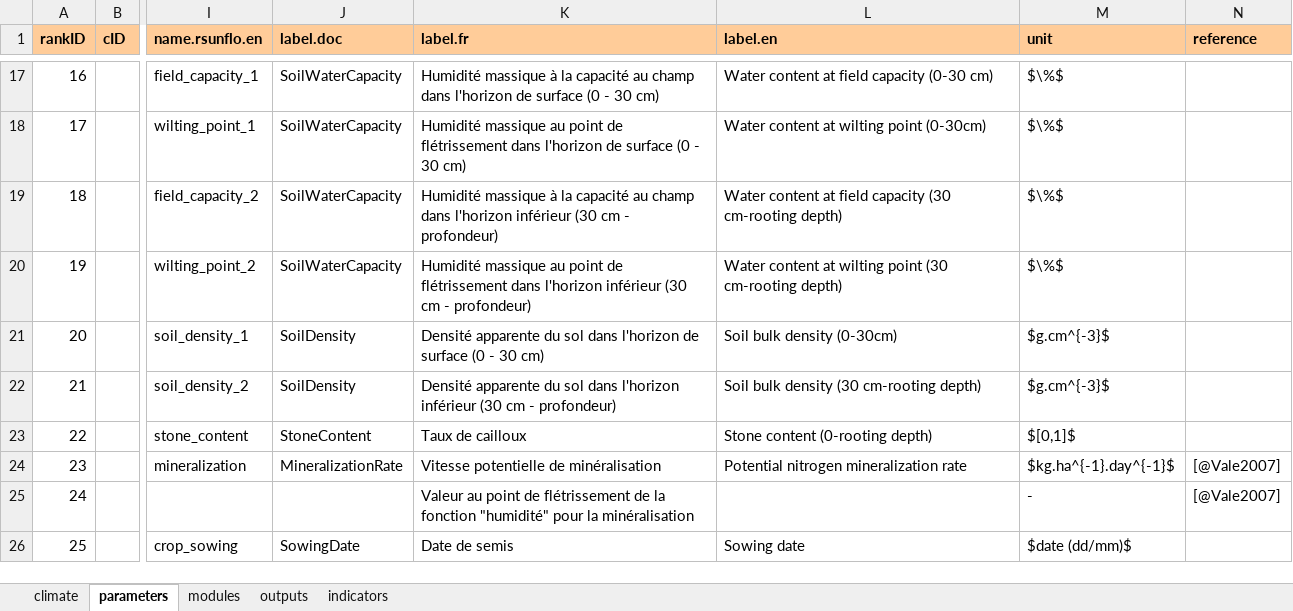
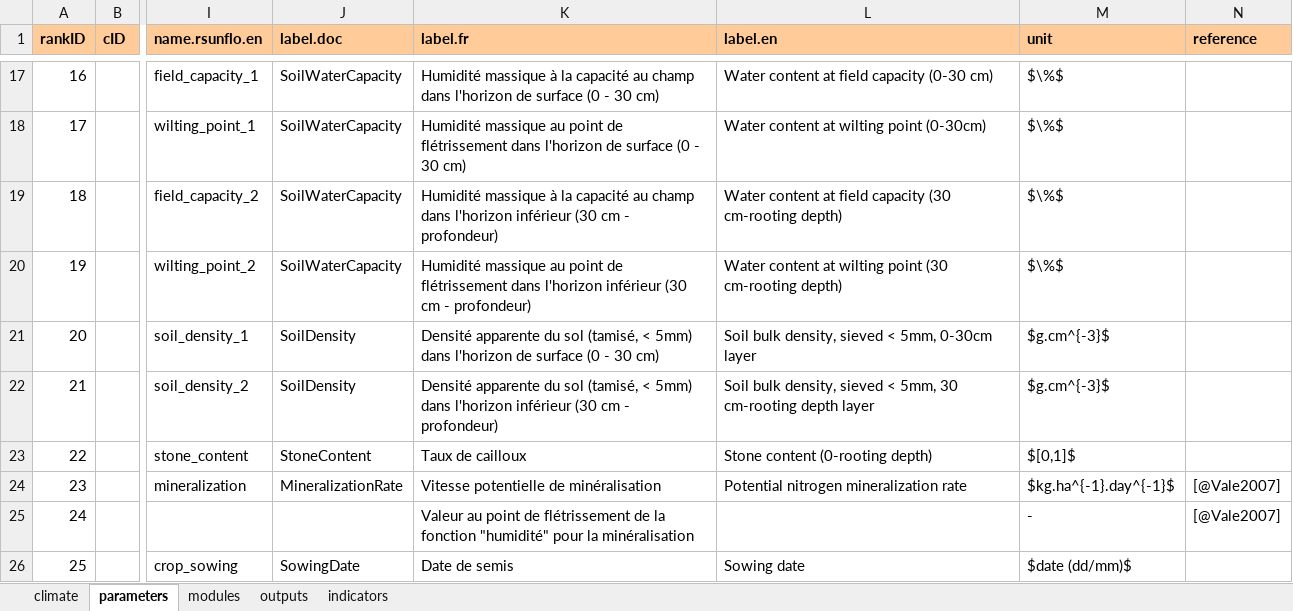
Before and after one commit to picasa/rsunflo, an Excel workbook: inst/doc/files/parameterization.xlsx, sheet parameters, drawn as a sheet; only a part is shown, gaps mark what is left out; values as stored, in another font and other column widths than the file's, no borders; charts and pictures not drawn; the diff names each change by its address in the sheet, - before the commit and + after, or states it on an @@ line.

Commit message:
updated soil bulk density definition

```diff
--- a/inst/doc/files/parameterization.xlsx (sheet parameters)
+++ b/inst/doc/files/parameterization.xlsx (sheet parameters)
-K21 (label.fr): …du sol dans l'horizon…
+K21 (label.fr): …du sol (tamisé, < 5mm) dans l'horizon…
-L21 (label.en): Soil bulk density (0-30cm)
+L21 (label.en): Soil bulk density, sieved < 5mm, 0-30cm layer
-K22 (label.fr): …du sol dans l'horizon…
+K22 (label.fr): …du sol (tamisé, < 5mm) dans l'horizon…
-L22 (label.en): Soil bulk density (30 cm-rooting depth)
+L22 (label.en): Soil bulk density, sieved < 5mm, 30 cm-rooting depth layer
```
Also changed, not shown: inst/doc/files/parameterization_default.xlsx, 3 other files.
